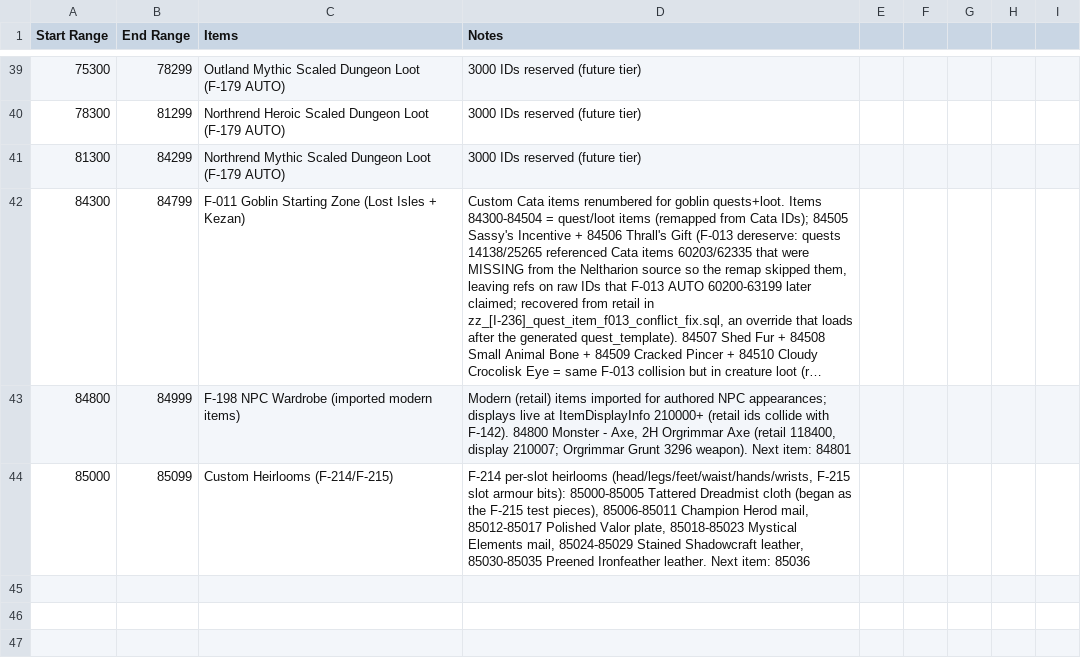
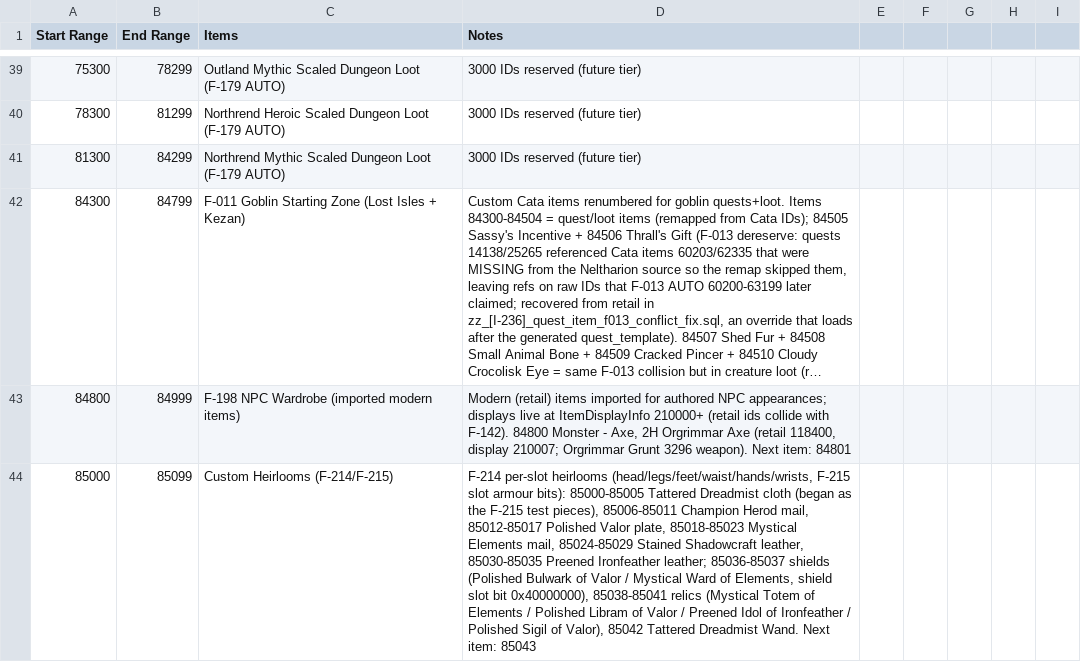
Before and after one commit to ZepplinCore-Development/Zeppelin-Craft, a CSV file: Scripts/Item Scripts/Item Reservations.csv, drawn as a sheet; only a part is shown, gaps mark what is left out; long unchanged cells end in …; the diff names each change by its address in the sheet, - before the commit and + after, or states it on an @@ line.

```diff
--- a/Scripts/Item Scripts/Item Reservations.csv
+++ b/Scripts/Item Scripts/Item Reservations.csv
-D44 (Notes): …Preened Ironfeather leather. Next item: 85036
+D44 (Notes): …Preened Ironfeather leather; 85036-85037 shields (Polished Bulwark of Valor / Mystical Ward of Elements, shield slot bit 0x40000000), 85038-85041 relics (Mystical Totem of Elements / Polished Libram of Valor / Preened Idol of Ironfeather / Polished Sigil of Valor), 85042 Tattered Dreadmist Wand. Next item: 85043
```
Also changed, not shown: 3 other files.
